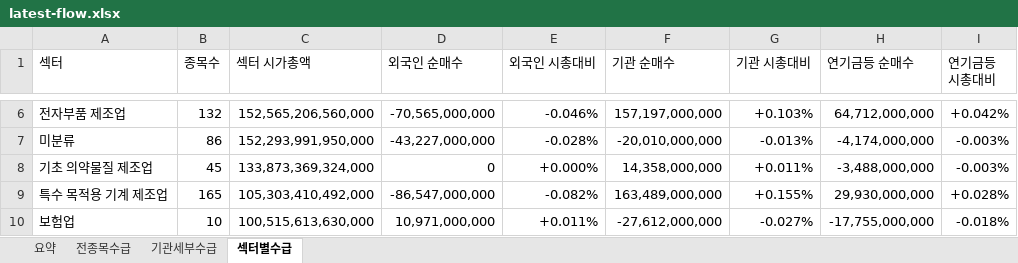
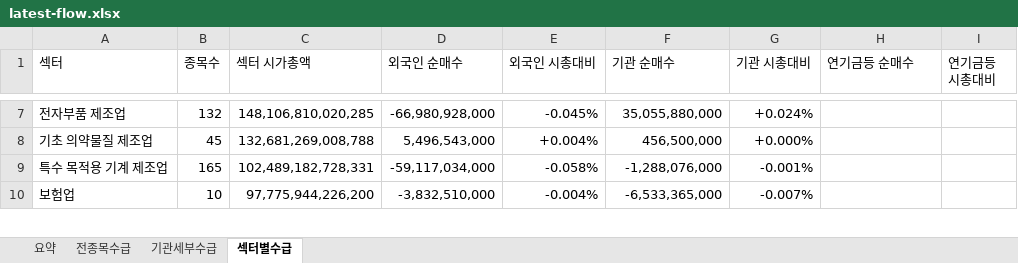
Before and after one commit to HeeChaNY/stock-market-dashboards, an Excel workbook: dashboard/latest-flow.xlsx, sheet 섹터별수급, drawn as a sheet; only a part is shown, gaps mark what is left out; values as stored, in another font and other column widths than the file's, no cell formats; conditional formats not drawn; removed rows and columns are numbered as before the commit, all else as after; the diff covers the shown part only; the diff names each change by its address in the sheet, - before the commit and + after, or states it on an @@ line.

```diff
--- a/dashboard/latest-flow.xlsx (sheet 섹터별수급)
+++ b/dashboard/latest-flow.xlsx (sheet 섹터별수급)
-C7 (섹터 시가총액): 152,565,206,560,000
+C7 (섹터 시가총액): 148,106,810,020,285
-D7 (외국인 순매수): -70,565,000,000
+D7 (외국인 순매수): -66,980,928,000
-E7 (외국인 시총대비): -0.046%
+E7 (외국인 시총대비): -0.045%
-F7 (기관 순매수): 157,197,000,000
+F7 (기관 순매수): 35,055,880,000
-G7 (기관 시총대비): +0.103%
+G7 (기관 시총대비): +0.024%
-H7 (연기금등 순매수): 64,712,000,000
+H7 (연기금등 순매수): (empty)
-I7 (연기금등 시총대비): +0.042%
+I7 (연기금등 시총대비): (empty)
-row 7: 미분류 | 86 | 152,293,991,950,000 | -43,227,000,000 | -0.028% | -20,010,000,000 | -0.013% | -4,174,000,000 | -0.003%
-C8 (섹터 시가총액): 133,873,369,324,000
+C8 (섹터 시가총액): 132,681,269,008,788
-D8 (외국인 순매수): 0
+D8 (외국인 순매수): 5,496,543,000
-E8 (외국인 시총대비): +0.000%
+E8 (외국인 시총대비): +0.004%
-F8 (기관 순매수): 14,358,000,000
+F8 (기관 순매수): 456,500,000
-G8 (기관 시총대비): +0.011%
+G8 (기관 시총대비): +0.000%
-H8 (연기금등 순매수): -3,488,000,000
+H8 (연기금등 순매수): (empty)
-I8 (연기금등 시총대비): -0.003%
+I8 (연기금등 시총대비): (empty)
-C9 (섹터 시가총액): 105,303,410,492,000
+C9 (섹터 시가총액): 102,489,182,728,331
-D9 (외국인 순매수): -86,547,000,000
+D9 (외국인 순매수): -59,117,034,000
-E9 (외국인 시총대비): -0.082%
+E9 (외국인 시총대비): -0.058%
-F9 (기관 순매수): 163,489,000,000
+F9 (기관 순매수): -1,288,076,000
-G9 (기관 시총대비): +0.155%
+G9 (기관 시총대비): -0.001%
-H9 (연기금등 순매수): 29,930,000,000
+H9 (연기금등 순매수): (empty)
-I9 (연기금등 시총대비): +0.028%
+I9 (연기금등 시총대비): (empty)
-C10 (섹터 시가총액): 100,515,613,630,000
+C10 (섹터 시가총액): 97,775,944,226,200
-D10 (외국인 순매수): 10,971,000,000
+D10 (외국인 순매수): -3,832,510,000
-E10 (외국인 시총대비): +0.011%
+E10 (외국인 시총대비): -0.004%
-F10 (기관 순매수): -27,612,000,000
+F10 (기관 순매수): -6,533,365,000
-G10 (기관 시총대비): -0.027%
+G10 (기관 시총대비): -0.007%
-H10 (연기금등 순매수): -17,755,000,000
+H10 (연기금등 순매수): (empty)
-I10 (연기금등 시총대비): -0.018%
+I10 (연기금등 시총대비): (empty)
```
Also changed, not shown: 19 added rows, 18 removed rows and 929 edited cells elsewhere in this sheet, sheet 기관세부수급, sheet 전종목수급, sheet 요약, cell formats, 1 other file.
